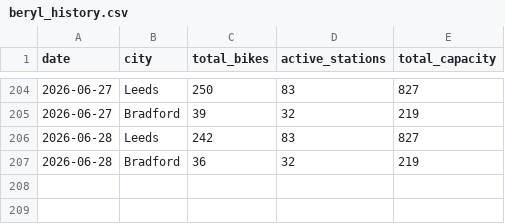
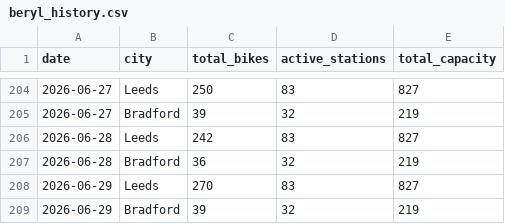
Before and after one commit to Vivian-E/beryl-wy-monitor, a CSV file: data/beryl_history.csv, drawn as a sheet; only a part is shown, gaps mark what is left out.

```diff
--- a/data/beryl_history.csv
+++ b/data/beryl_history.csv
@@ -207 +207,3 @@ date,city,total_bikes,active_stations,total_capacity
 2026-06-28,Bradford,36,32,219
+2026-06-29,Leeds,270,83,827
+2026-06-29,Bradford,39,32,219
```
